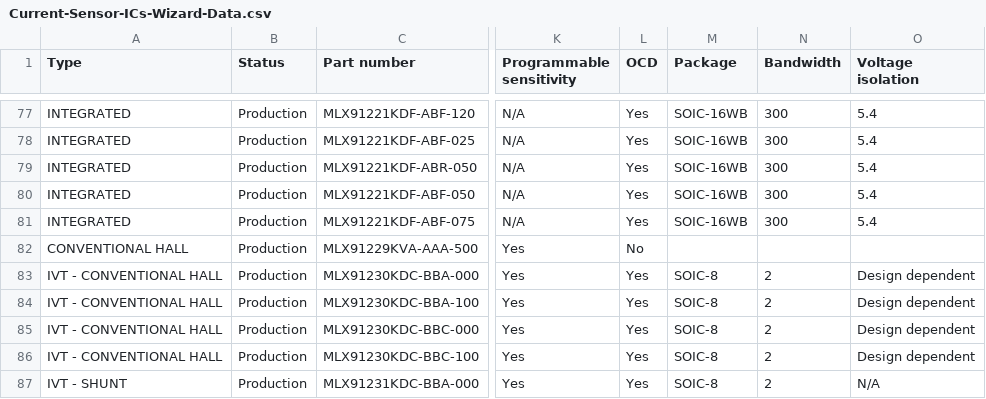
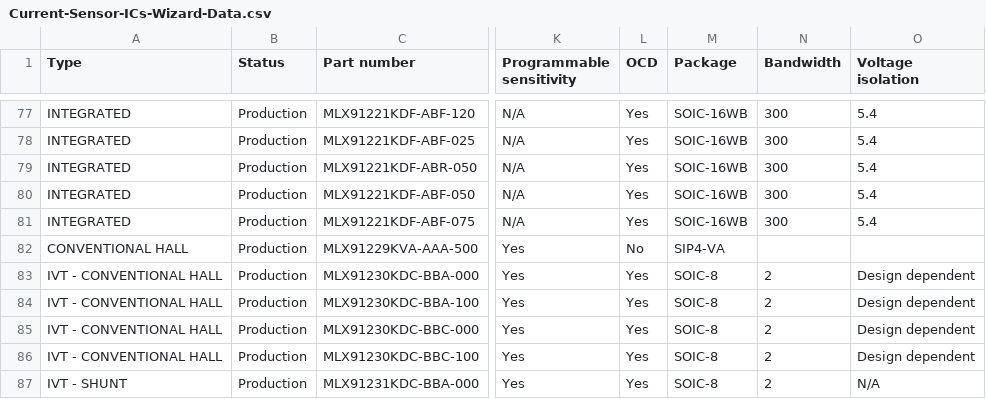
Before and after one commit to MelexisBC/Wizard--Current-Sensor-ICs-Data, a CSV file: Current-Sensor-ICs-Wizard-Data.csv, drawn as a sheet; only a part is shown, gaps mark what is left out; the diff names each change by its address in the sheet, - before the commit and + after, or states it on an @@ line.

Commit message:
Wizard - Current sensor ICs - Google sheet updated

```diff
--- a/Current-Sensor-ICs-Wizard-Data.csv
+++ b/Current-Sensor-ICs-Wizard-Data.csv
-M82 (Package): (empty)
+M82 (Package): SIP4-VA
```
